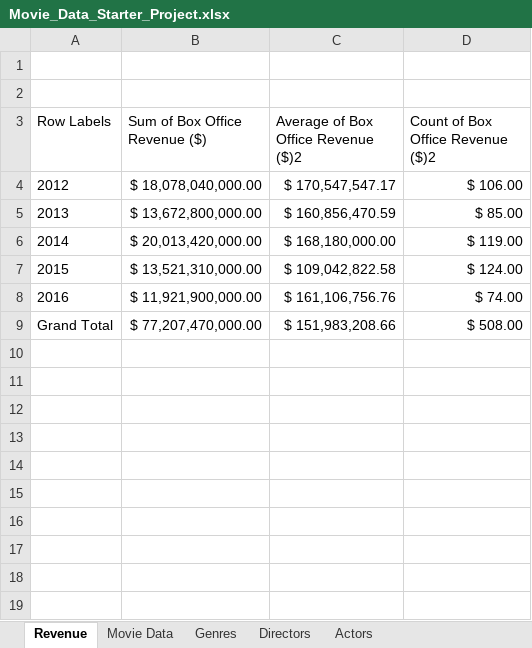
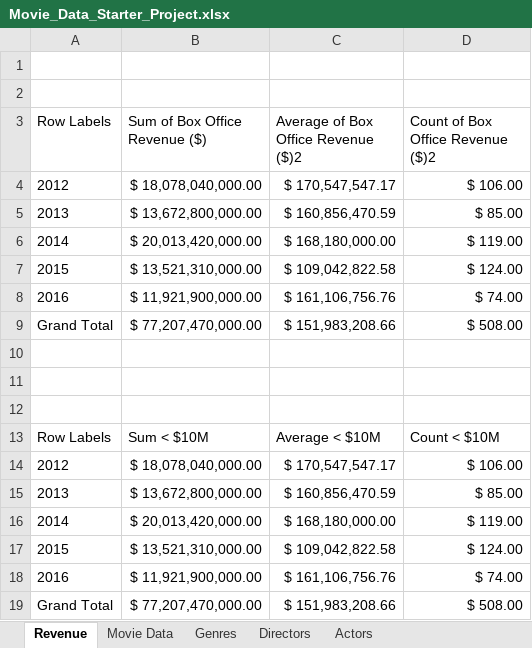
Before and after one commit to RosemaryOjwang/working_with_pivot_tables, an Excel workbook: Movie_Data_Starter_Project.xlsx, sheet Revenue, drawn as a sheet; values as stored, in another font and other column widths than the file's, no borders; the diff names each change by its address in the sheet, - before the commit and + after, or states it on an @@ line.

Commit message:
copy paste and rename columns 2,3 and 4 of the pasted table

```diff
--- a/Movie_Data_Starter_Project.xlsx (sheet Revenue)
+++ b/Movie_Data_Starter_Project.xlsx (sheet Revenue)
+row 10: (empty)
+row 11: (empty)
+row 12: (empty)
+row 13: Row Labels | Sum < $10M | Average < $10M | Count < $10M
+row 14: 2012 | $ 18,078,040,000.00 | $ 170,547,547.17 | $ 106.00
+row 15: 2013 | $ 13,672,800,000.00 | $ 160,856,470.59 | $ 85.00
+row 16: 2014 | $ 20,013,420,000.00 | $ 168,180,000.00 | $ 119.00
+row 17: 2015 | $ 13,521,310,000.00 | $ 109,042,822.58 | $ 124.00
+row 18: 2016 | $ 11,921,900,000.00 | $ 161,106,756.76 | $ 74.00
+row 19: Grand Total | $ 77,207,470,000.00 | $ 151,983,208.66 | $ 508.00
```
Also changed, not shown: 1 other file.
